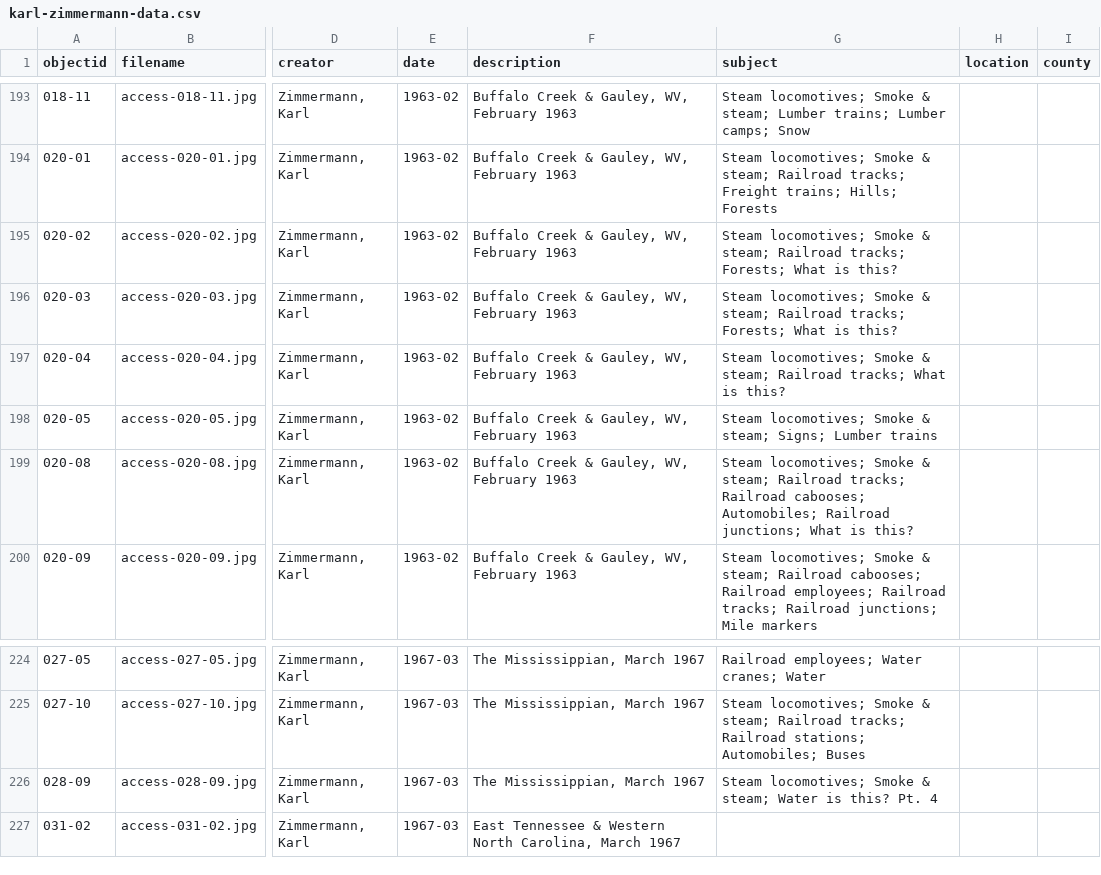
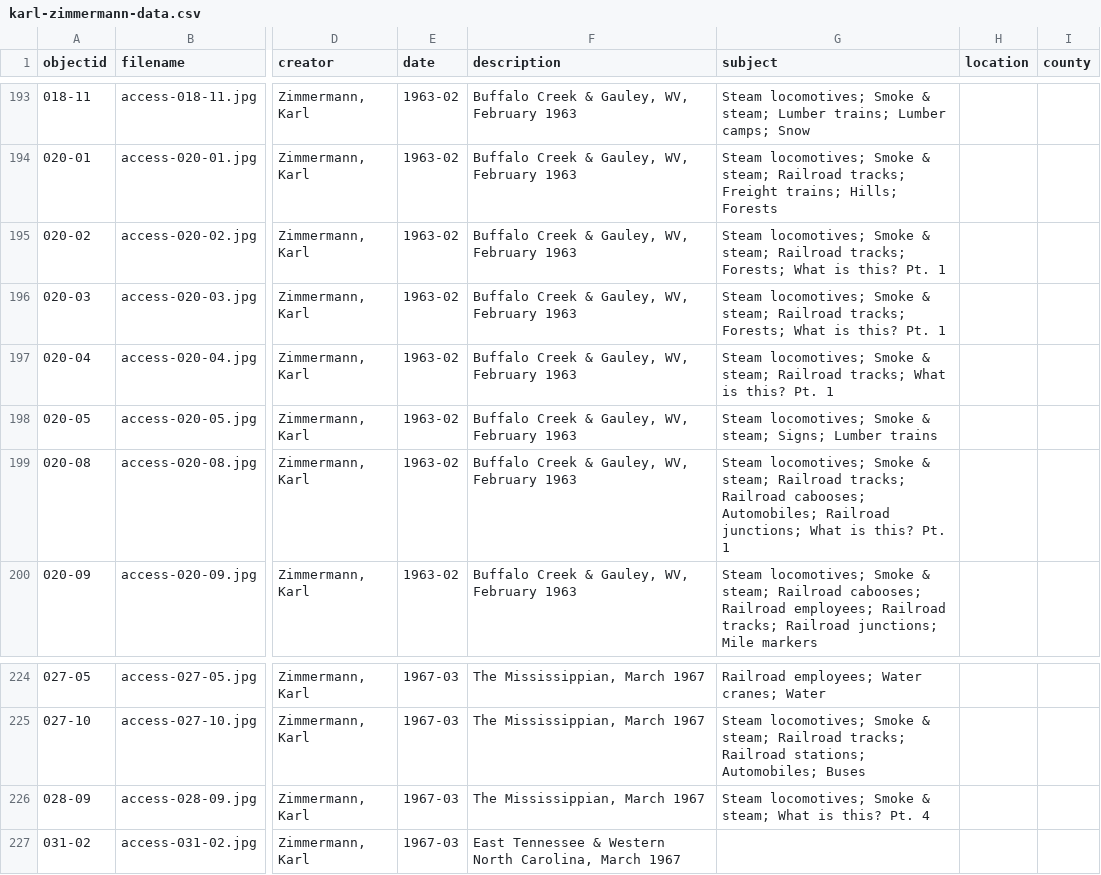
Before and after one commit to railphotoart/karl-zimmermann-review, a CSV file: _data/karl-zimmermann-data.csv, drawn as a sheet; only a part is shown, gaps mark what is left out; the diff names each change by its address in the sheet, - before the commit and + after, or states it on an @@ line.

Commit message:
Add files via upload

```diff
--- a/_data/karl-zimmermann-data.csv
+++ b/_data/karl-zimmermann-data.csv
-G195:G196 (subject): …is this?
+G195:G196 (subject): …is this? Pt. 1
-G197 (subject): …is this?
+G197 (subject): …is this? Pt. 1
-G199 (subject): …is this?
+G199 (subject): …is this? Pt. 1
-G226 (subject): …& steam; Water is this?…
+G226 (subject): …& steam; What is this?…
```
